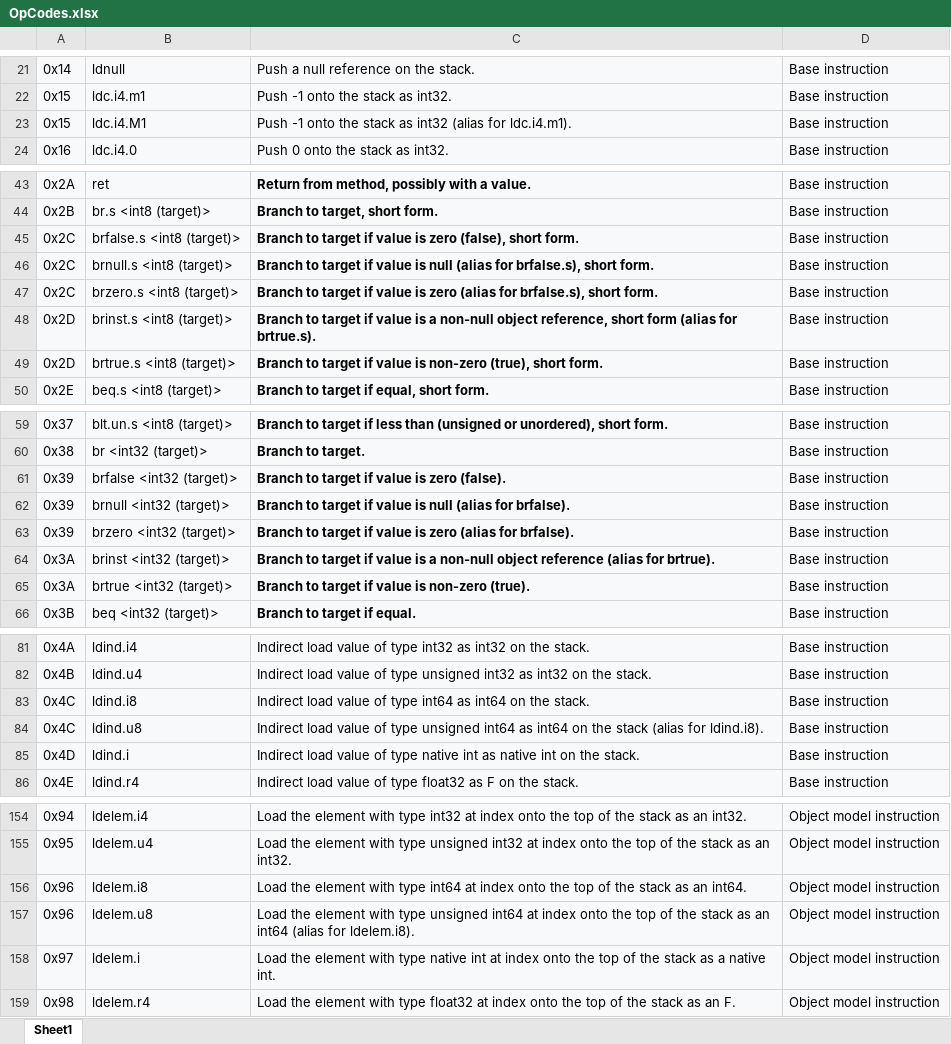
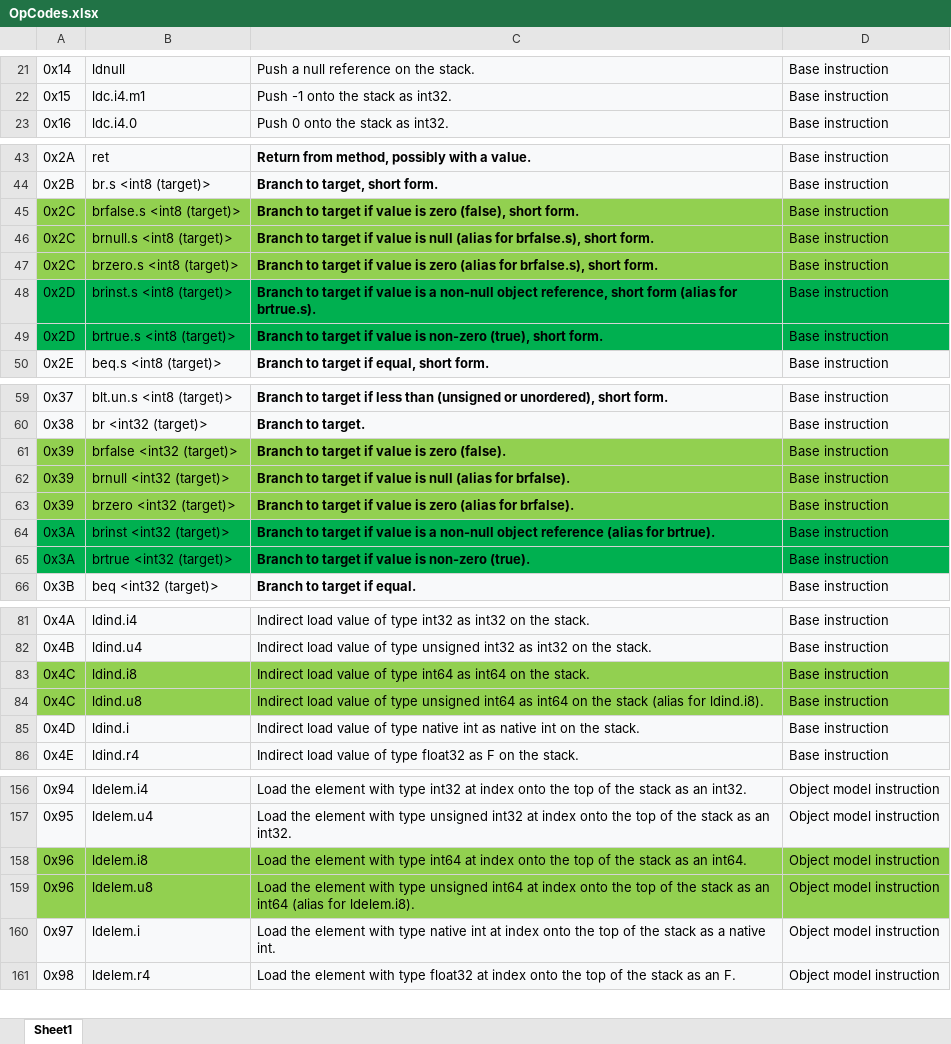
Before and after one commit to DearVa/il_runtime, an Excel workbook: OpCodes.xlsx, sheet Sheet1, drawn as a sheet; only a part is shown, gaps mark what is left out; values as stored, in another font and other column widths than the file's, no borders; removed rows and columns are numbered as before the commit, all else as after; the diff covers the shown part only; the diff names each change by its address in the sheet, - before the commit and + after, or states it on an @@ line.

```diff
--- a/OpCodes.xlsx (sheet Sheet1)
+++ b/OpCodes.xlsx (sheet Sheet1)
-row 23: 0x15 | ldc.i4.M1 | Push -1 onto the stack as int32 (alias for ldc.i4.m1). | Base instruction
-A45:D47 fill: #F8F9FA
+A45:D47 fill: #92D050
-A48:D49 fill: #F8F9FA
+A48:D49 fill: #00B050
-A61:D63 fill: #F8F9FA
+A61:D63 fill: #92D050
-A64:D65 fill: #F8F9FA
+A64:D65 fill: #00B050
-A83:D84 fill: #F8F9FA
+A83:D84 fill: #92D050
-A158:D159 fill: #F8F9FA
+A158:D159 fill: #92D050
```
Also changed, not shown: 7 added rows elsewhere in this sheet, 5 other files.
